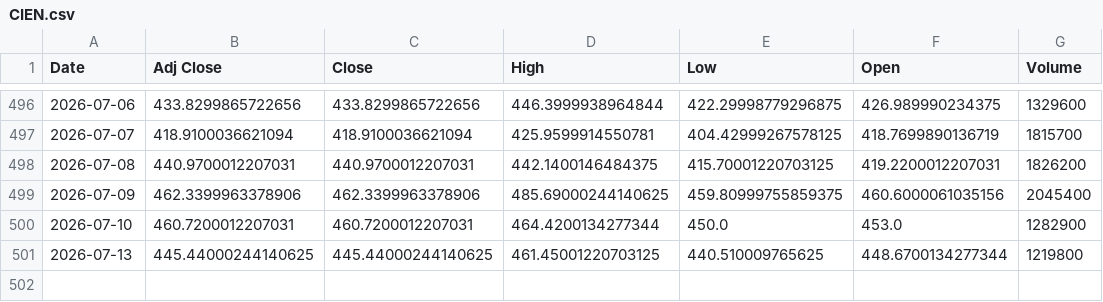
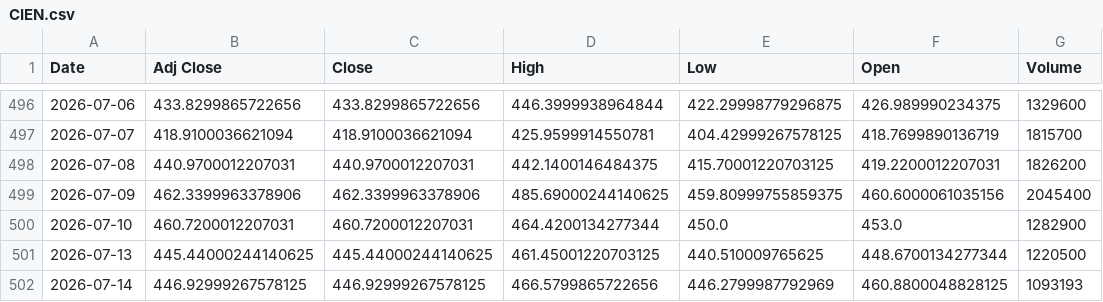
Before and after one commit to Russell3482/Momentum-Trading-Board, a CSV file: data/prices/CIEN.csv, drawn as a sheet; only a part is shown, gaps mark what is left out.

```diff
--- a/data/prices/CIEN.csv
+++ b/data/prices/CIEN.csv
@@ -500,2 +500,3 @@ Date,Adj Close,Close,High,Low,Open,Volume
 2026-07-10,460.7200012207031,460.7200012207031,464.4200134277344,450.0,453.0,1282900
-2026-07-13,445.44000244140625,445.44000244140625,461.45001220703125,440.510009765625,448.6700134277344,1219800
+2026-07-13,445.44000244140625,445.44000244140625,461.45001220703125,440.510009765625,448.6700134277344,1220500
+2026-07-14,446.92999267578125,446.92999267578125,466.5799865722656,446.2799987792969,460.8800048828125,1093193
```
Also changed, not shown: data/prices/INTC.csv, data/prices/LITE.csv, 19 other files.
